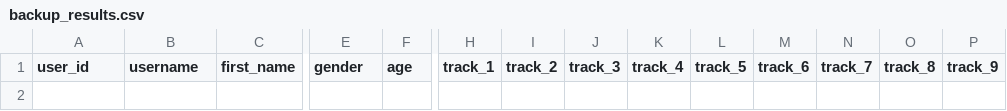
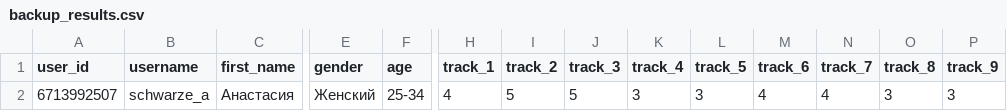
Before and after one commit to muzredmaksimov-dot/testmuzicbot_results, a CSV file: backup_results.csv, drawn as a sheet; only a part is shown, gaps mark what is left out; rows hold the shown columns only; the diff names each change by its address in the sheet, - before the commit and + after, or states it on an @@ line.

Commit message:
Buffer flush to GitHub

```diff
--- a/backup_results.csv
+++ b/backup_results.csv
+row 2: 6713992507 | schwarze_a | Анастасия | Женский | 25-34 | 4 | 5 | 5 | 3 | 3 | 4 | 4 | 3 | 3
```
